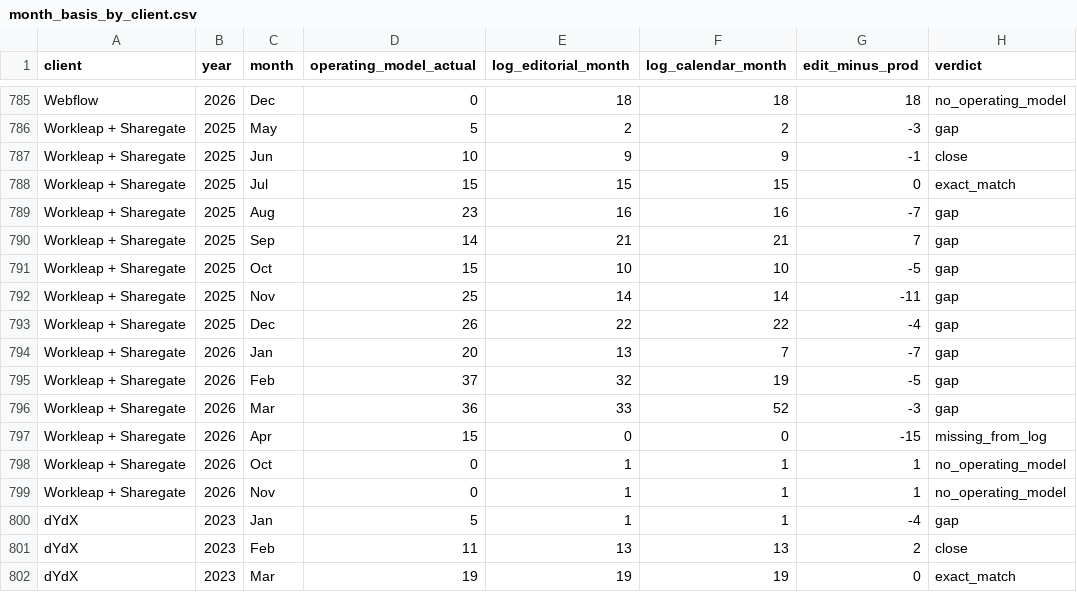
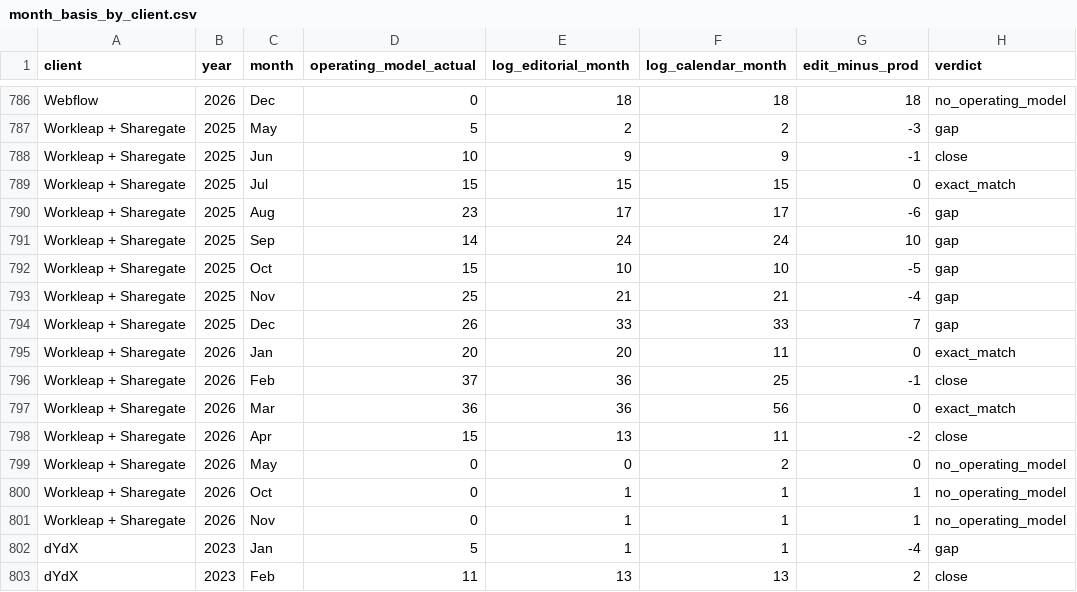
Before and after one commit to RicardoJ-ds/Editorial-Hub, a CSV file: etl/reports/month_basis_by_client.csv, drawn as a sheet; only a part is shown, gaps mark what is left out; the shorter side is filled out with more unchanged rows; the diff covers the shown part only.

```diff
--- a/etl/reports/month_basis_by_client.csv
+++ b/etl/reports/month_basis_by_client.csv
@@ -788,11 +789,12 @@ Workleap + Sharegate,2025,Jun,10,9,9,-1,close
 Workleap + Sharegate,2025,Jul,15,15,15,0,exact_match
-Workleap + Sharegate,2025,Aug,23,16,16,-7,gap
-Workleap + Sharegate,2025,Sep,14,21,21,7,gap
+Workleap + Sharegate,2025,Aug,23,17,17,-6,gap
+Workleap + Sharegate,2025,Sep,14,24,24,10,gap
 Workleap + Sharegate,2025,Oct,15,10,10,-5,gap
-Workleap + Sharegate,2025,Nov,25,14,14,-11,gap
-Workleap + Sharegate,2025,Dec,26,22,22,-4,gap
-Workleap + Sharegate,2026,Jan,20,13,7,-7,gap
-Workleap + Sharegate,2026,Feb,37,32,19,-5,gap
-Workleap + Sharegate,2026,Mar,36,33,52,-3,gap
-Workleap + Sharegate,2026,Apr,15,0,0,-15,missing_from_log
+Workleap + Sharegate,2025,Nov,25,21,21,-4,gap
+Workleap + Sharegate,2025,Dec,26,33,33,7,gap
+Workleap + Sharegate,2026,Jan,20,20,11,0,exact_match
+Workleap + Sharegate,2026,Feb,37,36,25,-1,close
+Workleap + Sharegate,2026,Mar,36,36,56,0,exact_match
+Workleap + Sharegate,2026,Apr,15,13,11,-2,close
+Workleap + Sharegate,2026,May,0,0,2,0,no_operating_model
 Workleap + Sharegate,2026,Oct,0,1,1,1,no_operating_model
```
Also changed, not shown: 1 added row and 16 edited cells elsewhere in this file, etl/reports/mappings_clients_by_month.csv, etl/reports/mappings_editors_by_month.csv, 8 other files.
